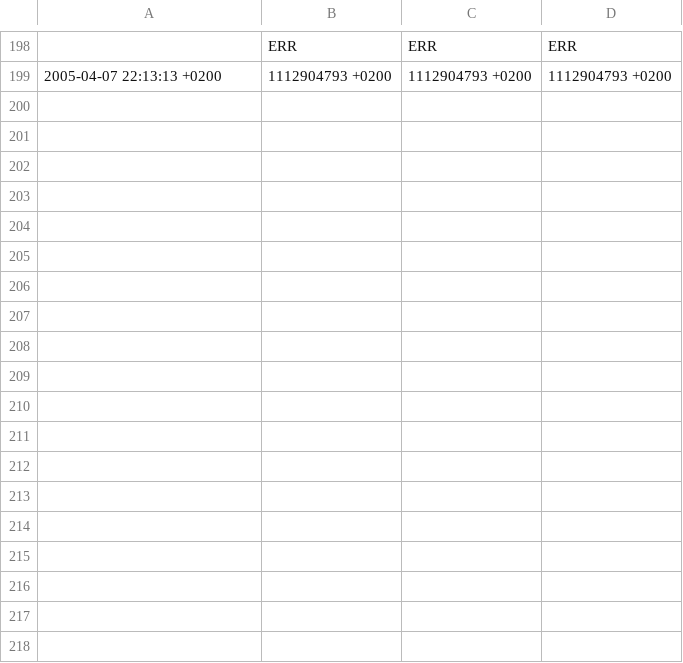
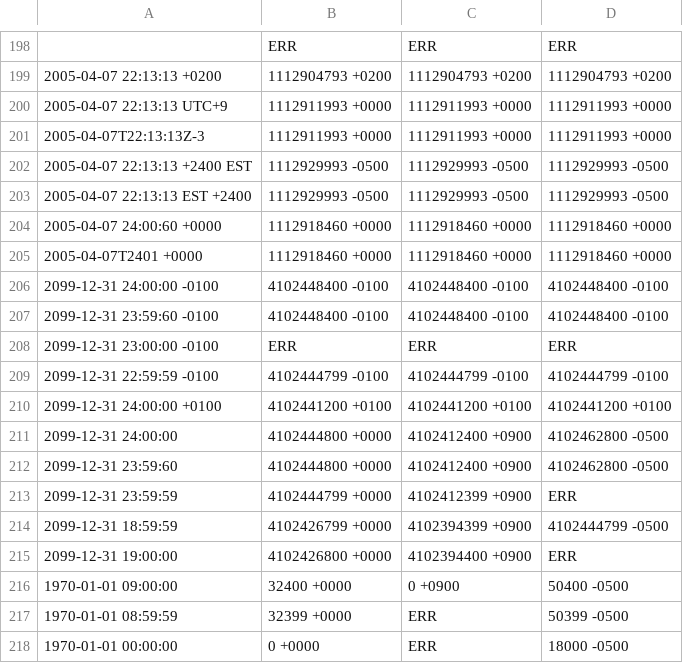
Before and after one commit to goliajp/alt, a TSV file: crates/alt-cli/src/native/signature/date/git_dates.tsv, drawn as a sheet; only a part is shown, gaps mark what is left out; the diff names each change by its address in the sheet, - before the commit and + after, or states it on an @@ line.

```diff
--- a/crates/alt-cli/src/native/signature/date/git_dates.tsv
+++ b/crates/alt-cli/src/native/signature/date/git_dates.tsv
+row 200: 2005-04-07 22:13:13 UTC+9 | 1112911993 +0000 | 1112911993 +0000 | 1112911993 +0000
+row 201: 2005-04-07T22:13:13Z-3 | 1112911993 +0000 | 1112911993 +0000 | 1112911993 +0000
+row 202: 2005-04-07 22:13:13 +2400 EST | 1112929993 -0500 | 1112929993 -0500 | 1112929993 -0500
+row 203: 2005-04-07 22:13:13 EST +2400 | 1112929993 -0500 | 1112929993 -0500 | 1112929993 -0500
+row 204: 2005-04-07 24:00:60 +0000 | 1112918460 +0000 | 1112918460 +0000 | 1112918460 +0000
+row 205: 2005-04-07T2401 +0000 | 1112918460 +0000 | 1112918460 +0000 | 1112918460 +0000
+row 206: 2099-12-31 24:00:00 -0100 | 4102448400 -0100 | 4102448400 -0100 | 4102448400 -0100
+row 207: 2099-12-31 23:59:60 -0100 | 4102448400 -0100 | 4102448400 -0100 | 4102448400 -0100
+row 208: 2099-12-31 23:00:00 -0100 | ERR | ERR | ERR
+row 209: 2099-12-31 22:59:59 -0100 | 4102444799 -0100 | 4102444799 -0100 | 4102444799 -0100
+row 210: 2099-12-31 24:00:00 +0100 | 4102441200 +0100 | 4102441200 +0100 | 4102441200 +0100
+row 211: 2099-12-31 24:00:00 | 4102444800 +0000 | 4102412400 +0900 | 4102462800 -0500
+row 212: 2099-12-31 23:59:60 | 4102444800 +0000 | 4102412400 +0900 | 4102462800 -0500
+row 213: 2099-12-31 23:59:59 | 4102444799 +0000 | 4102412399 +0900 | ERR
+row 214: 2099-12-31 18:59:59 | 4102426799 +0000 | 4102394399 +0900 | 4102444799 -0500
+row 215: 2099-12-31 19:00:00 | 4102426800 +0000 | 4102394400 +0900 | ERR
+row 216: 1970-01-01 09:00:00 | 32400 +0000 | 0 +0900 | 50400 -0500
+row 217: 1970-01-01 08:59:59 | 32399 +0000 | ERR | 50399 -0500
+row 218: 1970-01-01 00:00:00 | 0 +0000 | ERR | 18000 -0500
```
Also changed, not shown: 3 other files.
